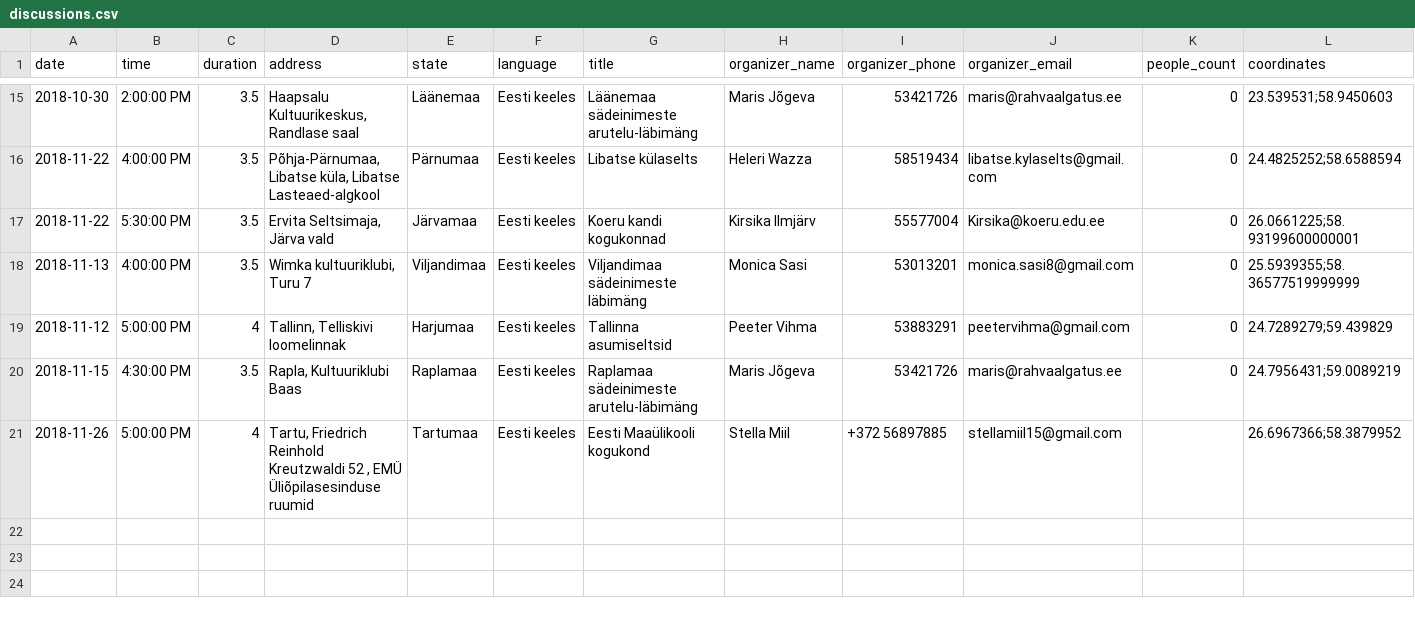
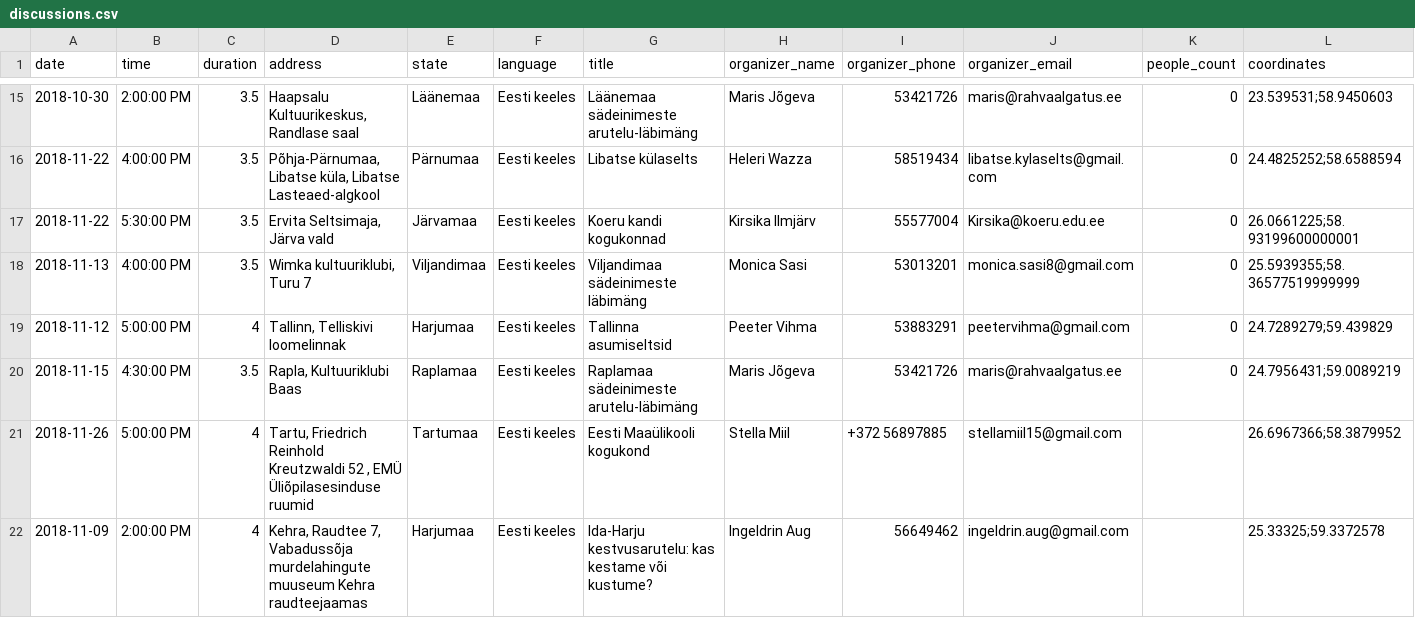
Before and after one commit to rahvaalgatus/kestame, a CSV file: content/discussions.csv, drawn as a sheet; only a part is shown, gaps mark what is left out.

Commit message:
Update discussions.

```diff
--- a/content/discussions.csv
+++ b/content/discussions.csv
@@ -21 +21,2 @@ date,time,duration,address,state,language,title,organizer_name,organizer_phone,o
 2018-11-26,5:00:00 PM,4,"Tartu, Friedrich Reinhold Kreutzwaldi 52 , EMÜ Üliõpilasesinduse ruumid",Tartumaa,Eesti keeles,Eesti Maaülikooli kogukond,Stella Miil,+372 56897885,stellamiil15@gmail.com,,26.6967366;58.3879952
+2018-11-09,2:00:00 PM,4,"Kehra, Raudtee 7, Vabadussõja murdelahingute muuseum Kehra raudteejaamas",Harjumaa,Eesti keeles,Ida-Harju kestvusarutelu: kas kestame või kustume?,Ingeldrin Aug,56649462,ingeldrin.aug@gmail.com,,25.33325;59.3372578
```
